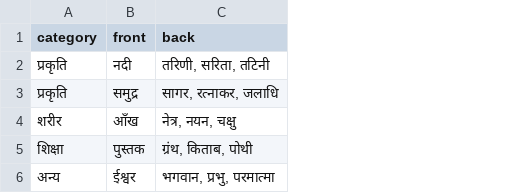
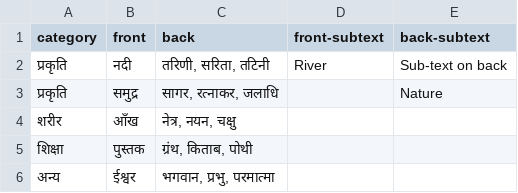
Before and after one commit to cogsjots/simple-flashcards, a CSV file: sample.csv, drawn as a sheet; the diff names each change by its address in the sheet, - before the commit and + after, or states it on an @@ line.

Commit message:
updated sample.csv for sub-text

```diff
--- a/sample.csv
+++ b/sample.csv
+column D (front-subtext), row 2: River
+column E (back-subtext), rows 2-3: Sub-text on back | Nature
```
Also changed, not shown: 1 other file.
